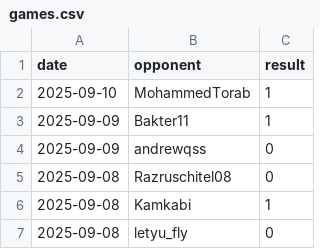
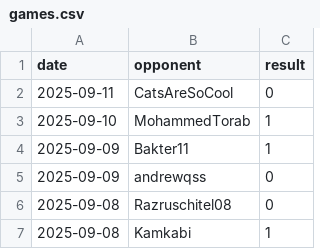
Before and after one commit to IsaacVerm/chess-dashboard, a CSV file: data/games.csv, drawn as a sheet; only a part is shown; the shorter side is filled out with more unchanged rows.

```diff
--- a/data/games.csv
+++ b/data/games.csv
@@ -1,2 +1,3 @@
 date,opponent,result
+2025-09-11,CatsAreSoCool,0
 2025-09-10,MohammedTorab,1
```
Also changed, not shown: data/metrics.csv, 1 other file.
